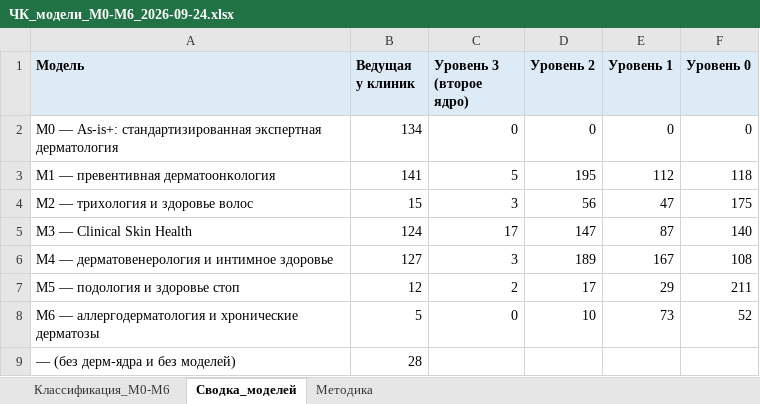
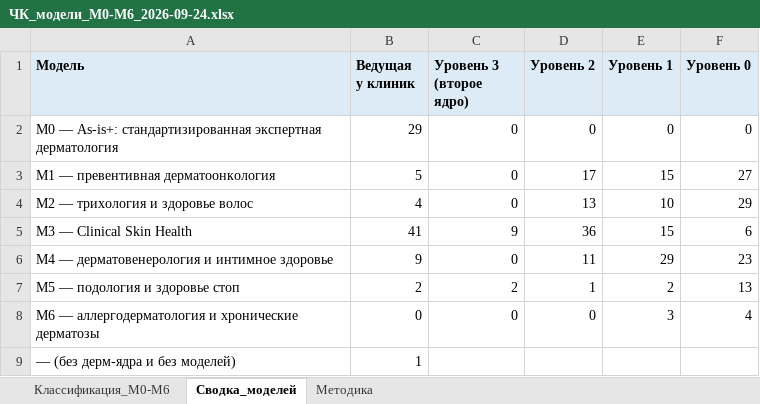
Before and after one commit to ddinnovationhub/Chistaya_kozha_research, an Excel workbook: output/ЧК_модели_М0-М6_2026-09-24.xlsx, sheet Сводка_моделей, drawn as a sheet; values as stored, in another font and other column widths than the file's, no borders; the diff names each change by its address in the sheet, - before the commit and + after, or states it on an @@ line.

```diff
--- a/output/ЧК_модели_М0-М6_2026-09-24.xlsx (sheet Сводка_моделей)
+++ b/output/ЧК_модели_М0-М6_2026-09-24.xlsx (sheet Сводка_моделей)
-B2 (Ведущая у клиник): 134
+B2 (Ведущая у клиник): 29
-B3 (Ведущая у клиник): 141
+B3 (Ведущая у клиник): 5
-C3 (Уровень 3 (второе ядро)): 5
+C3 (Уровень 3 (второе ядро)): 0
-D3 (Уровень 2): 195
+D3 (Уровень 2): 17
-E3 (Уровень 1): 112
+E3 (Уровень 1): 15
-F3 (Уровень 0): 118
+F3 (Уровень 0): 27
-B4 (Ведущая у клиник): 15
+B4 (Ведущая у клиник): 4
-C4 (Уровень 3 (второе ядро)): 3
+C4 (Уровень 3 (второе ядро)): 0
-D4 (Уровень 2): 56
+D4 (Уровень 2): 13
-E4 (Уровень 1): 47
+E4 (Уровень 1): 10
-F4 (Уровень 0): 175
+F4 (Уровень 0): 29
-B5 (Ведущая у клиник): 124
+B5 (Ведущая у клиник): 41
-C5 (Уровень 3 (второе ядро)): 17
+C5 (Уровень 3 (второе ядро)): 9
-D5 (Уровень 2): 147
+D5 (Уровень 2): 36
-E5 (Уровень 1): 87
+E5 (Уровень 1): 15
-F5 (Уровень 0): 140
+F5 (Уровень 0): 6
-B6 (Ведущая у клиник): 127
+B6 (Ведущая у клиник): 9
-C6 (Уровень 3 (второе ядро)): 3
+C6 (Уровень 3 (второе ядро)): 0
-D6 (Уровень 2): 189
+D6 (Уровень 2): 11
-E6 (Уровень 1): 167
+E6 (Уровень 1): 29
-F6 (Уровень 0): 108
+F6 (Уровень 0): 23
-B7 (Ведущая у клиник): 12
+B7 (Ведущая у клиник): 2
-D7 (Уровень 2): 17
+D7 (Уровень 2): 1
-E7 (Уровень 1): 29
+E7 (Уровень 1): 2
-F7 (Уровень 0): 211
+F7 (Уровень 0): 13
-B8 (Ведущая у клиник): 5
+B8 (Ведущая у клиник): 0
-D8 (Уровень 2): 10
+D8 (Уровень 2): 0
-E8 (Уровень 1): 73
+E8 (Уровень 1): 3
-F8 (Уровень 0): 52
+F8 (Уровень 0): 4
-B9 (Ведущая у клиник): 28
+B9 (Ведущая у клиник): 1
```
Also changed, not shown: sheet Классификация_М0-М6, 1 other file.
